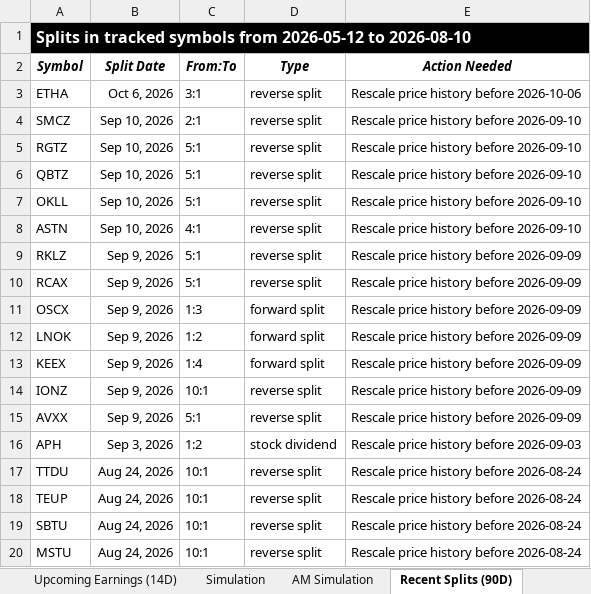
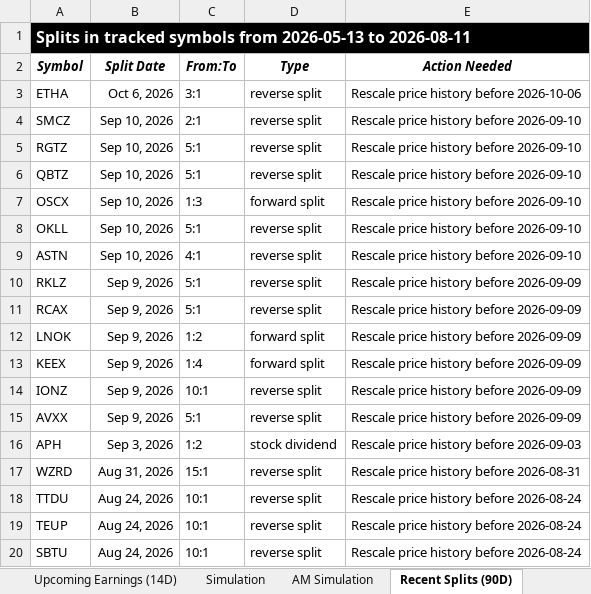
Before and after one commit to codenamev99/invest2.0, an Excel workbook: results.xlsx, sheet Recent Splits (90D), drawn as a sheet; only a part is shown; the shorter side is filled out with more unchanged rows; values as stored, in another font and other column widths than the file's, no borders; removed rows and columns are numbered as before the commit, all else as after; the diff names each change by its address in the sheet, - before the commit and + after, or states it on an @@ line.

```diff
--- a/results.xlsx (sheet Recent Splits (90D))
+++ b/results.xlsx (sheet Recent Splits (90D))
-A1 (Symbol): …symbols from 2026-05-12 to 2026-08-10
+A1 (Symbol): …symbols from 2026-05-13 to 2026-08-11
+row 7: OSCX | Sep 10, 2026 | 1:3 | forward split | Rescale price history before 2026-09-10
-row 11: OSCX | Sep 9, 2026 | 1:3 | forward split | Rescale price history before 2026-09-09
+row 17: WZRD | Aug 31, 2026 | 15:1 | reverse split | Rescale price history before 2026-08-31
```
Also changed, not shown: sheet AM Simulation, sheet Simulation, sheet Upcoming Earnings (14D), sheet Daily Runs, sheet Upcoming IPOs (60D), other sheet tabs.
